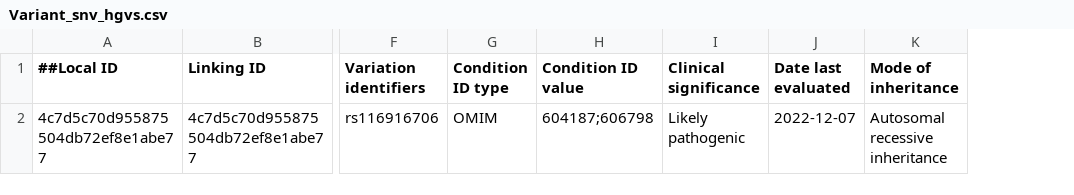
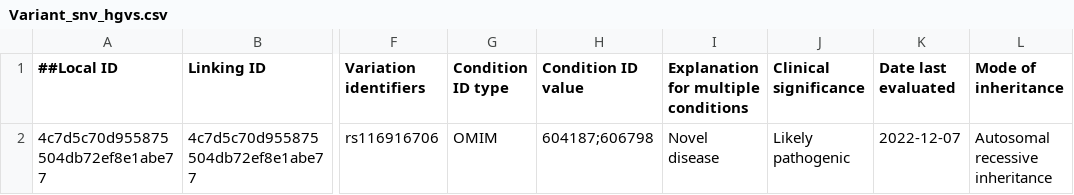
Before and after one commit to Clinical-Genomics/preClinVar, a CSV file: preClinVar/demo/Variant_snv_hgvs.csv, drawn as a sheet; only a part is shown, gaps mark what is left out; the diff names each change by its address in the sheet, - before the commit and + after, or states it on an @@ line.

```diff
--- a/preClinVar/demo/Variant_snv_hgvs.csv
+++ b/preClinVar/demo/Variant_snv_hgvs.csv
+column I, rows 1-2: Explanation for multiple conditions | Novel disease
```
Also changed, not shown: 2 other files.
